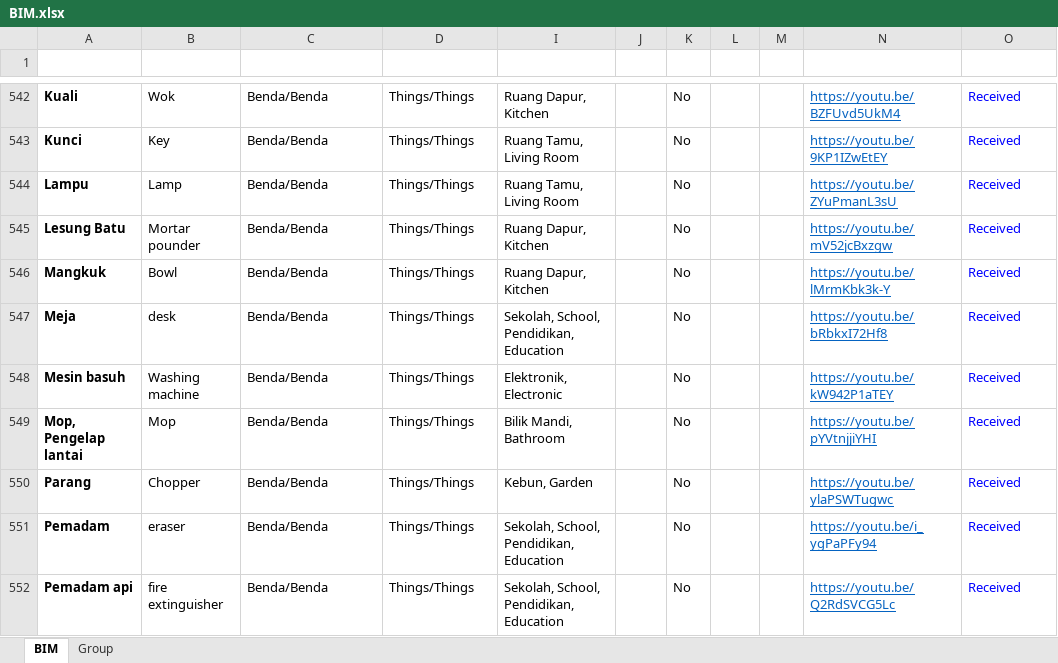
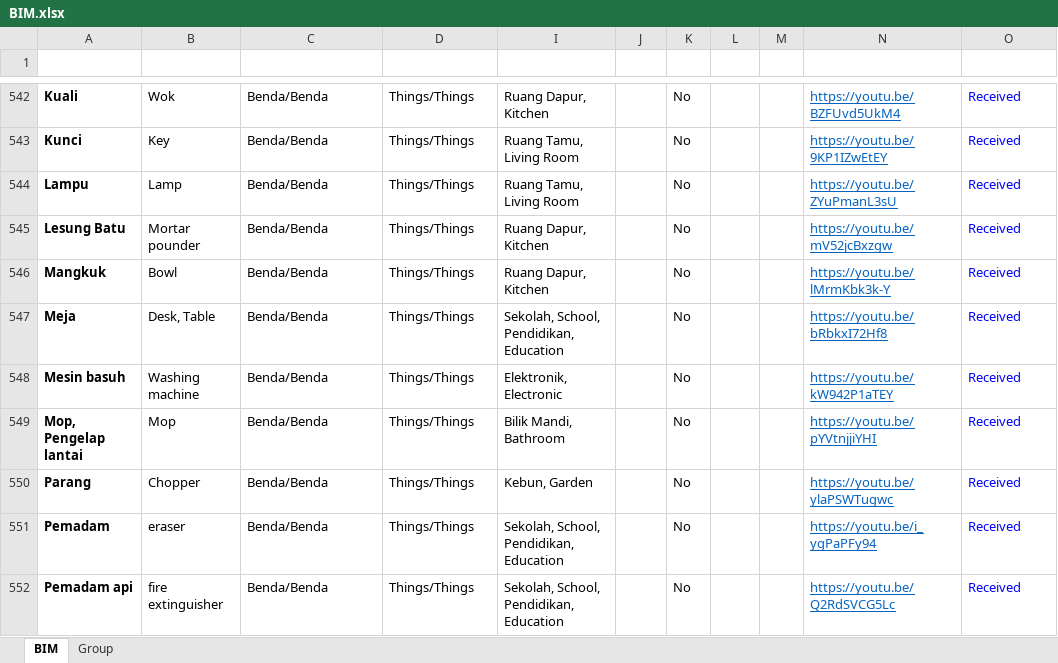
Before and after one commit to malaysiafederationofthedeaf/ggb-mfd-project, an Excel workbook: public/assets/BIM.xlsx, sheet BIM, drawn as a sheet; only a part is shown, gaps mark what is left out; values as stored, in another font and other column widths than the file's, no borders; charts and pictures and conditional formats and table styles not drawn; the diff names each change by its address in the sheet, - before the commit and + after, or states it on an @@ line.

Commit message:
update BIM Sheet meja

```diff
--- a/public/assets/BIM.xlsx (sheet BIM)
+++ b/public/assets/BIM.xlsx (sheet BIM)
-B547 (Word): desk
+B547 (Word): Desk, Table
```
